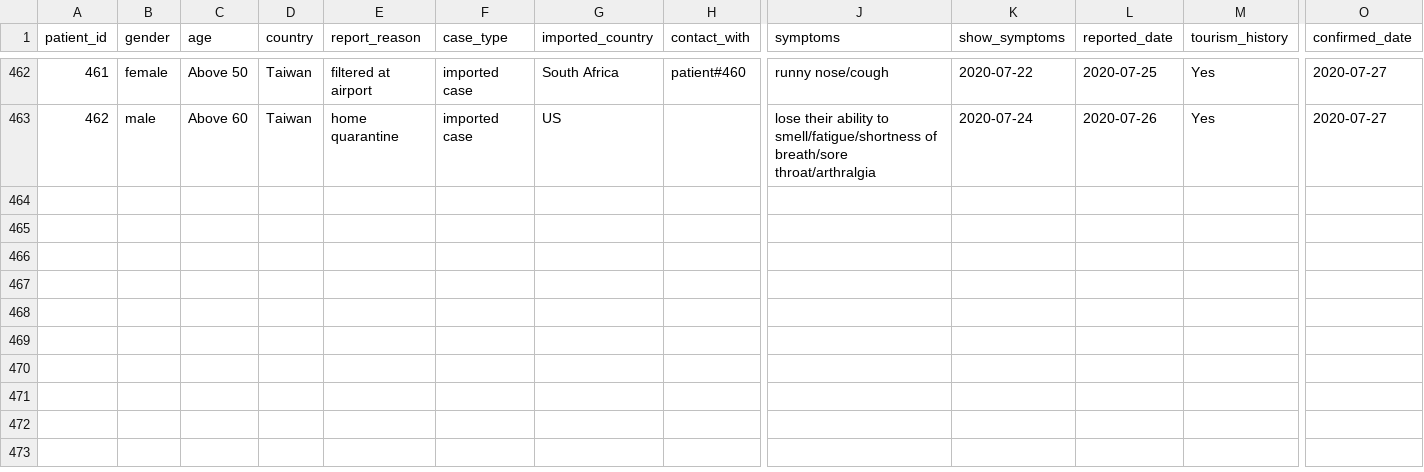
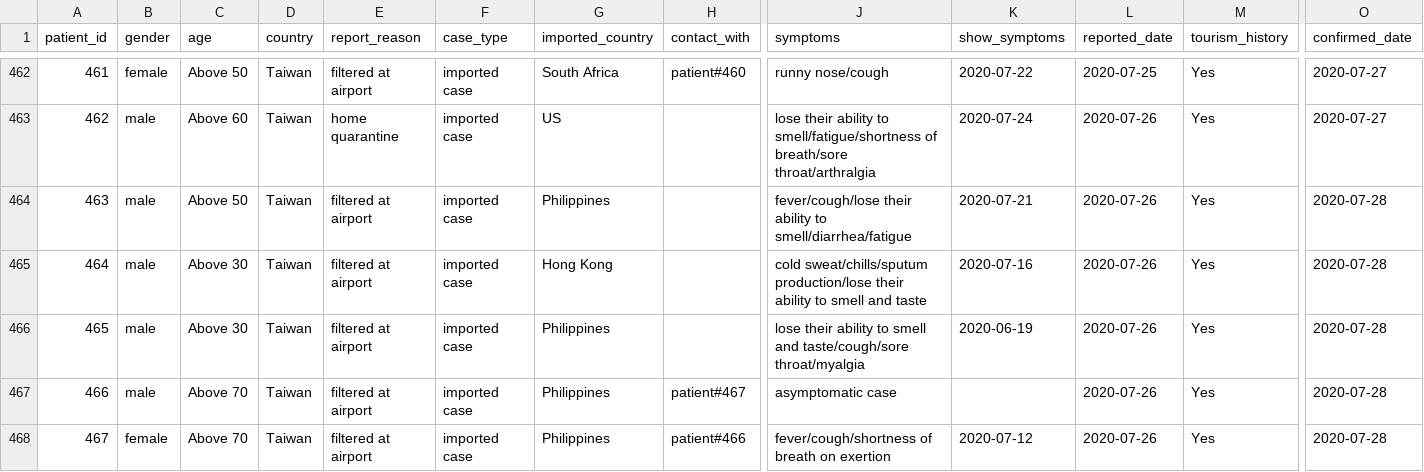
Before and after one commit to readr-media/readr-data, a CSV file: covid-19/covid19_comfirmed_case_taiwan.csv, drawn as a sheet; only a part is shown, gaps mark what is left out; rows hold the shown columns only; the diff names each change by its address in the sheet, - before the commit and + after, or states it on an @@ line.

Commit message:
update to 2020-07-28

```diff
--- a/covid-19/covid19_comfirmed_case_taiwan.csv
+++ b/covid-19/covid19_comfirmed_case_taiwan.csv
+row 464: 463 | male | Above 50 | Taiwan | filtered at airport | imported case | Philippines |  | fever/cough/lose their ability to smell/diarrhea/fatigue | 2020-07-21 | 2020-07-26 | Yes | 2020-07-28
+row 465: 464 | male | Above 30 | Taiwan | filtered at airport | imported case | Hong Kong |  | cold sweat/chills/sputum production/lose their ability to smell and taste | 2020-07-16 | 2020-07-26 | Yes | 2020-07-28
+row 466: 465 | male | Above 30 | Taiwan | filtered at airport | imported case | Philippines |  | lose their ability to smell and taste/cough/sore throat/myalgia | 2020-06-19 | 2020-07-26 | Yes | 2020-07-28
+row 467: 466 | male | Above 70 | Taiwan | filtered at airport | imported case | Philippines | patient#467 | asymptomatic case |  | 2020-07-26 | Yes | 2020-07-28
+row 468: 467 | female | Above 70 | Taiwan | filtered at airport | imported case | Philippines | patient#466 | fever/cough/shortness of breath on exertion | 2020-07-12 | 2020-07-26 | Yes | 2020-07-28
```
